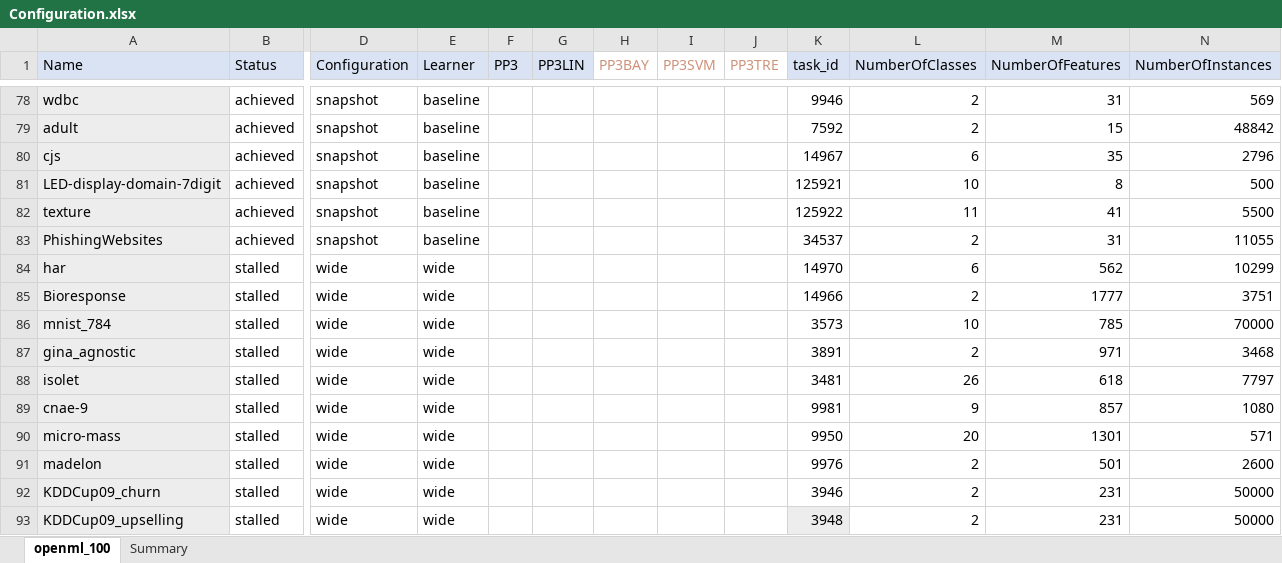
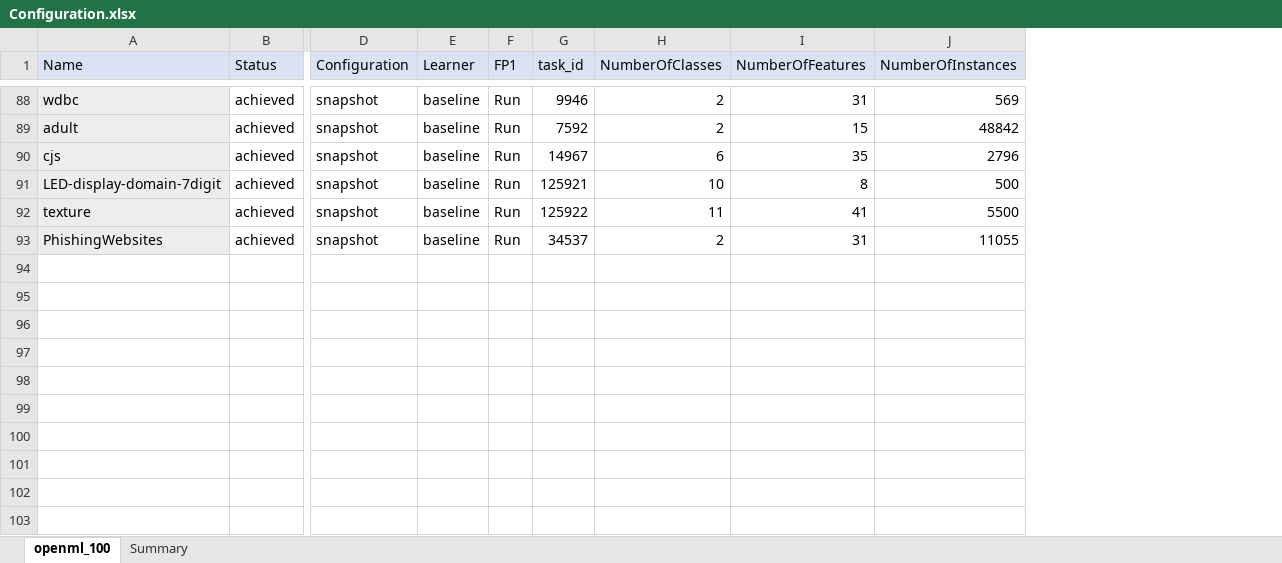
Before and after one commit to matthew-coad/autem, an Excel workbook: benchmark/Configuration.xlsx, sheet openml_100, drawn as a sheet; only a part is shown, gaps mark what is left out; values as stored, in another font and other column widths than the file's, no borders; removed rows and columns are numbered as before the commit, all else as after; rows hold the shown columns only; the diff covers the shown part only; the diff names each change by its address in the sheet, - before the commit and + after, or states it on an @@ line.

```diff
--- a/benchmark/Configuration.xlsx (sheet openml_100)
+++ b/benchmark/Configuration.xlsx (sheet openml_100)
-column F (PP3), empty
-column G (PP3LIN), empty
-column H (PP3BAY), empty
-column I (PP3SVM), empty
-column J (PP3TRE), empty
+column F (FP1), rows 88-93: all Run
-row 84: har | stalled | wide | wide |  |  |  |  |  | 14970 | 6 | 562 | 10299
-row 85: Bioresponse | stalled | wide | wide |  |  |  |  |  | 14966 | 2 | 1777 | 3751
-row 86: mnist_784 | stalled | wide | wide |  |  |  |  |  | 3573 | 10 | 785 | 70000
-row 87: gina_agnostic | stalled | wide | wide |  |  |  |  |  | 3891 | 2 | 971 | 3468
-row 88: isolet | stalled | wide | wide |  |  |  |  |  | 3481 | 26 | 618 | 7797
-row 89: cnae-9 | stalled | wide | wide |  |  |  |  |  | 9981 | 9 | 857 | 1080
-row 90: micro-mass | stalled | wide | wide |  |  |  |  |  | 9950 | 20 | 1301 | 571
-row 91: madelon | stalled | wide | wide |  |  |  |  |  | 9976 | 2 | 501 | 2600
-row 92: KDDCup09_churn | stalled | wide | wide |  |  |  |  |  | 3946 | 2 | 231 | 50000
-row 93: KDDCup09_upselling | stalled | wide | wide |  |  |  |  |  | 3948 | 2 | 231 | 50000
```
Also changed, not shown: 15 added rows, 5 removed rows and 5 edited cells elsewhere in this sheet, 14 other files.
